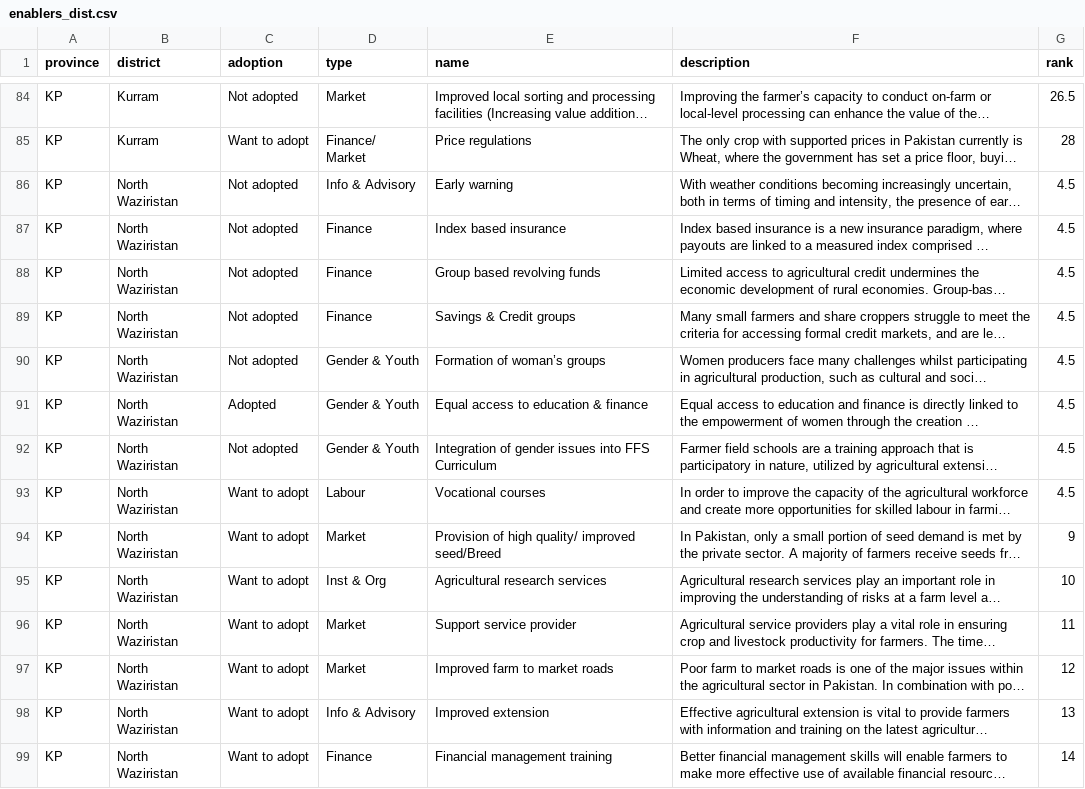
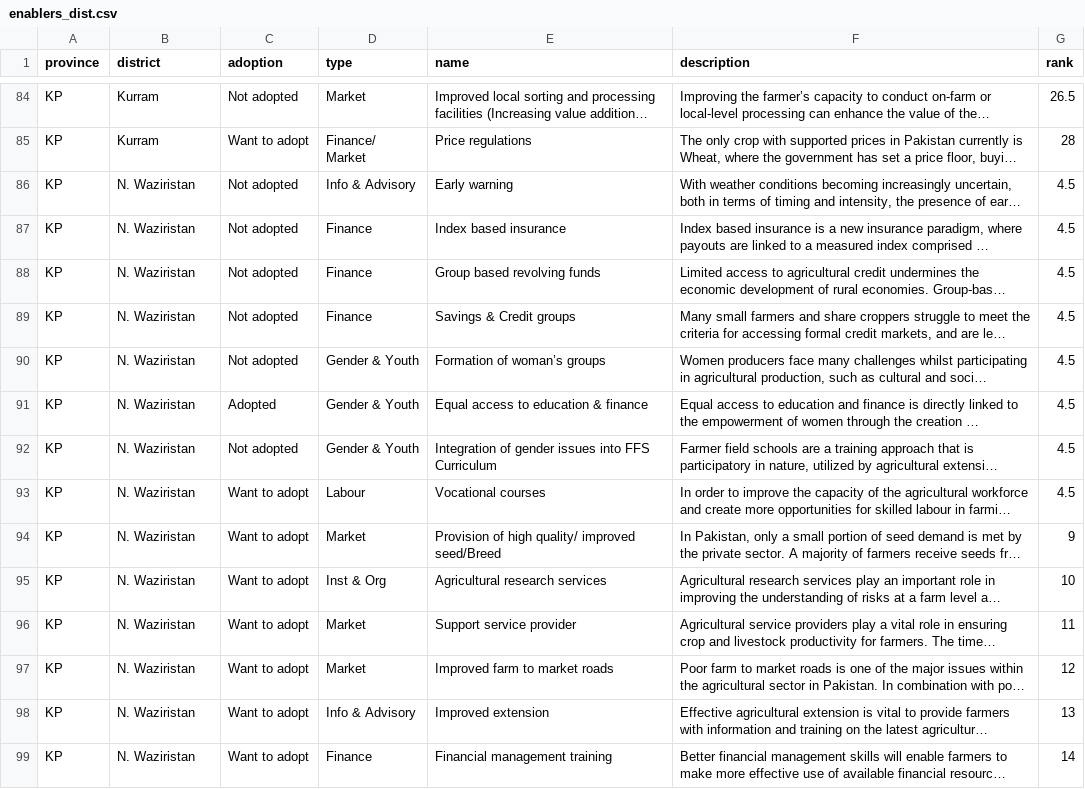
Before and after one commit to ciatph/alliance-csa-pakistan, a CSV file: public/data/enablers/enablers_dist.csv, drawn as a sheet; only a part is shown, gaps mark what is left out; long unchanged cells end in …; the diff covers the shown part only; the diff names each change by its address in the sheet, - before the commit and + after, or states it on an @@ line.

Commit message:
Use the N. Waziristan and S. Waziristan naming conventions on the CSV files.

```diff
--- a/public/data/enablers/enablers_dist.csv
+++ b/public/data/enablers/enablers_dist.csv
-B86:B99 (district): North Waziristan
+B86:B99 (district): N. Waziristan
```
Also changed, not shown: 42 edited cells elsewhere in this file, public/data/climate/climatology.csv, public/data/climate/gcm.csv, 1 other file.
